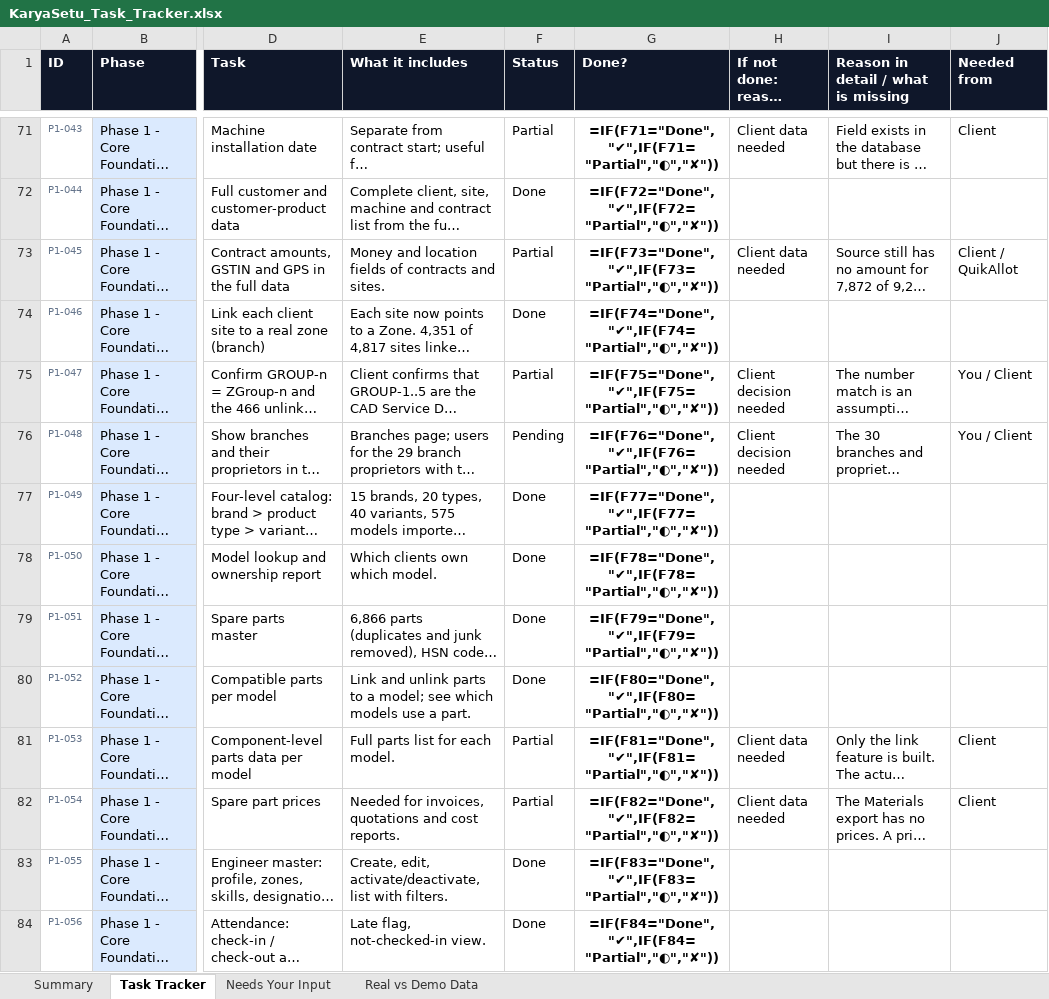
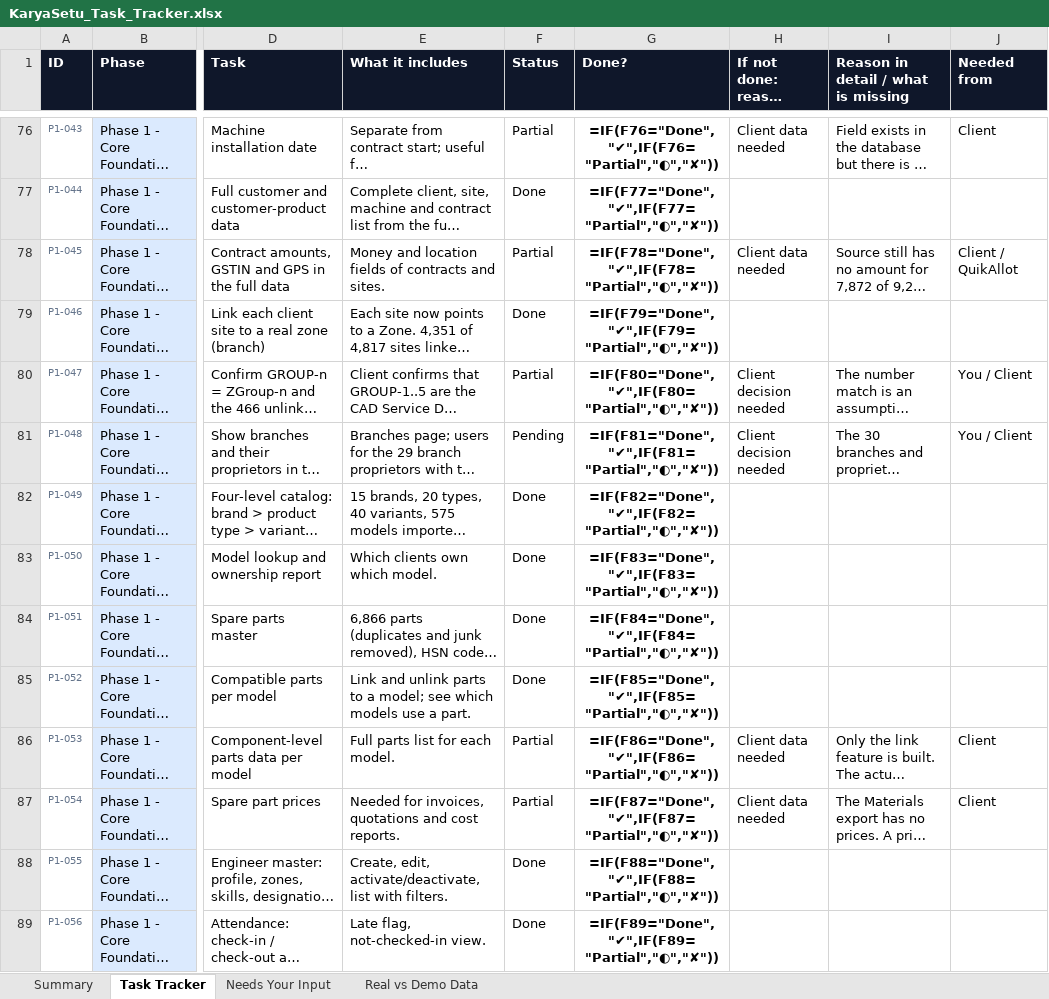
Before and after one commit to dtsolution-a/fsm, an Excel workbook: KaryaSetu_Task_Tracker.xlsx, sheet Task Tracker, drawn as a sheet; only a part is shown, gaps mark what is left out; long unchanged cells end in …; values as stored, in another font and other column widths than the file's, no borders; formulas without a stored value are shown as written; conditional formats not drawn; addresses are those after the commit; the diff covers the shown part only; the diff names each change by its address in the sheet, - before the commit and + after, or states it on an @@ line.

```diff
--- a/KaryaSetu_Task_Tracker.xlsx (sheet Task Tracker)
+++ b/KaryaSetu_Task_Tracker.xlsx (sheet Task Tracker)
-G76 (Done?): =IF(F71="Done","✔",IF(F71="Partial","◐","✘"))
+G76 (Done?): =IF(F76="Done","✔",IF(F76="Partial","◐","✘"))
-G77 (Done?): =IF(F72="Done","✔",IF(F72="Partial","◐","✘"))
+G77 (Done?): =IF(F77="Done","✔",IF(F77="Partial","◐","✘"))
-G78 (Done?): =IF(F73="Done","✔",IF(F73="Partial","◐","✘"))
+G78 (Done?): =IF(F78="Done","✔",IF(F78="Partial","◐","✘"))
-G79 (Done?): =IF(F74="Done","✔",IF(F74="Partial","◐","✘"))
+G79 (Done?): =IF(F79="Done","✔",IF(F79="Partial","◐","✘"))
-G80 (Done?): =IF(F75="Done","✔",IF(F75="Partial","◐","✘"))
+G80 (Done?): =IF(F80="Done","✔",IF(F80="Partial","◐","✘"))
-G81 (Done?): =IF(F76="Done","✔",IF(F76="Partial","◐","✘"))
+G81 (Done?): =IF(F81="Done","✔",IF(F81="Partial","◐","✘"))
-G82 (Done?): =IF(F77="Done","✔",IF(F77="Partial","◐","✘"))
+G82 (Done?): =IF(F82="Done","✔",IF(F82="Partial","◐","✘"))
-G83 (Done?): =IF(F78="Done","✔",IF(F78="Partial","◐","✘"))
+G83 (Done?): =IF(F83="Done","✔",IF(F83="Partial","◐","✘"))
-G84 (Done?): =IF(F79="Done","✔",IF(F79="Partial","◐","✘"))
+G84 (Done?): =IF(F84="Done","✔",IF(F84="Partial","◐","✘"))
-G85 (Done?): =IF(F80="Done","✔",IF(F80="Partial","◐","✘"))
+G85 (Done?): =IF(F85="Done","✔",IF(F85="Partial","◐","✘"))
-G86 (Done?): =IF(F81="Done","✔",IF(F81="Partial","◐","✘"))
+G86 (Done?): =IF(F86="Done","✔",IF(F86="Partial","◐","✘"))
-G87 (Done?): =IF(F82="Done","✔",IF(F82="Partial","◐","✘"))
+G87 (Done?): =IF(F87="Done","✔",IF(F87="Partial","◐","✘"))
-G88 (Done?): =IF(F83="Done","✔",IF(F83="Partial","◐","✘"))
+G88 (Done?): =IF(F88="Done","✔",IF(F88="Partial","◐","✘"))
-G89 (Done?): =IF(F84="Done","✔",IF(F84="Partial","◐","✘"))
+G89 (Done?): =IF(F89="Done","✔",IF(F89="Partial","◐","✘"))
```
Also changed, not shown: 10 added rows, 5 removed rows and 447 edited cells elsewhere in this sheet, sheet Summary, 9 other files.
